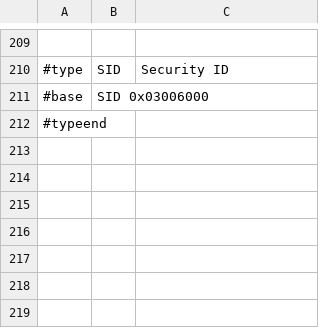
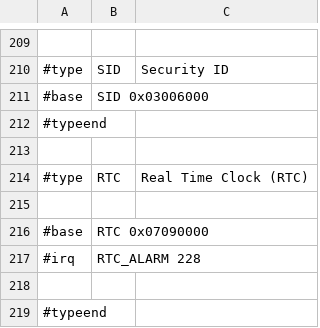
Before and after one commit to ua1arn/hftrx, a CSV file: tools/genregdefs/aw_a733/aw_a733.csv, drawn as a sheet; only a part is shown, gaps mark what is left out; the diff names each change by its address in the sheet, - before the commit and + after, or states it on an @@ line.

```diff
--- a/tools/genregdefs/aw_a733/aw_a733.csv
+++ b/tools/genregdefs/aw_a733/aw_a733.csv
+row 213: (empty)
+row 214: #type | RTC | Real Time Clock (RTC)
+row 215: (empty)
+row 216: #base | RTC 0x07090000
+row 217: #irq | RTC_ALARM 228
+row 218: (empty)
+row 219: #typeend
```
Also changed, not shown: 5 other files.
